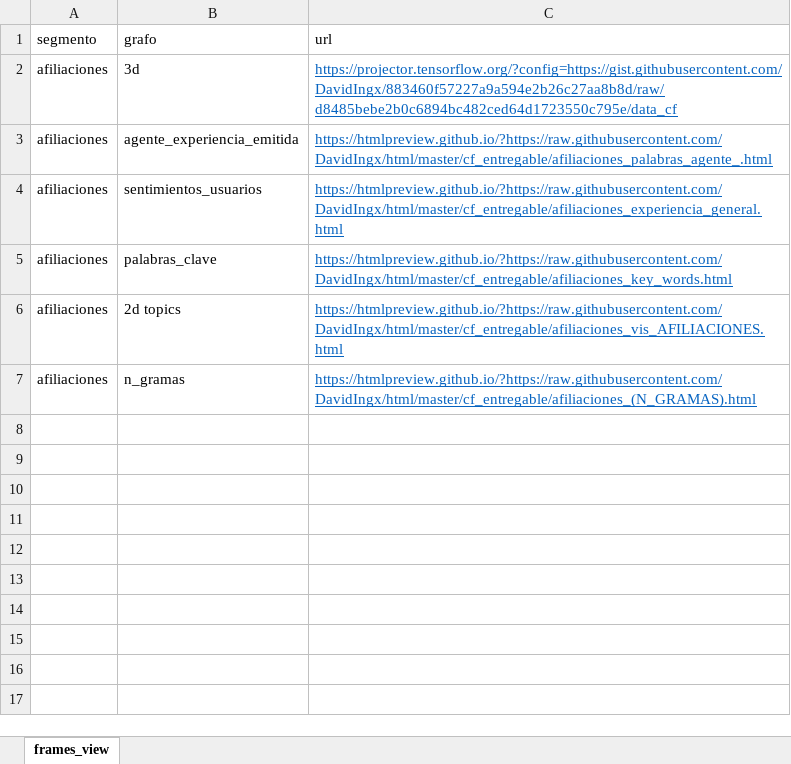
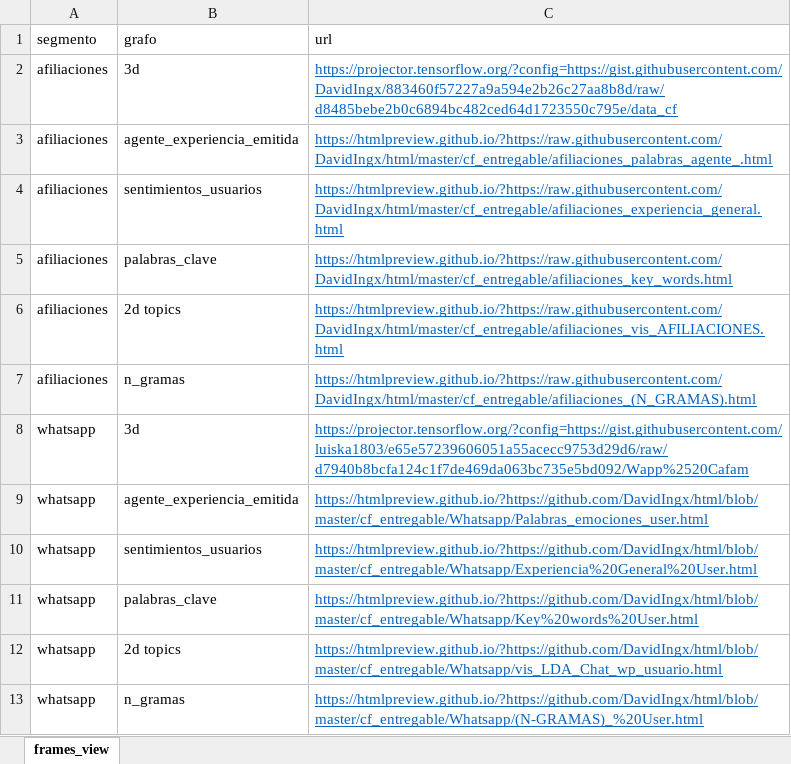
Before and after one commit to DavidIngx/html, an Excel workbook: cf_entregable/frames_view.xlsx, sheet frames_view, drawn as a sheet; values as stored, in another font and other column widths than the file's, no borders; the diff names each change by its address in the sheet, - before the commit and + after, or states it on an @@ line.

```diff
--- a/cf_entregable/frames_view.xlsx (sheet frames_view)
+++ b/cf_entregable/frames_view.xlsx (sheet frames_view)
+row 8: whatsapp | 3d | https://projector.tensorflow.org/?config=https://gist.githubusercontent.com/luiska1803/e65e57239606051a55acecc9753d29d6/raw/d7940b8bcfa124c1f7de469da063bc735e5bd092/Wapp%2520Cafam
+row 9: whatsapp | agente_experiencia_emitida | https://htmlpreview.github.io/?https://github.com/DavidIngx/html/blob/master/cf_entregable/Whatsapp/Palabras_emociones_user.html
+row 10: whatsapp | sentimientos_usuarios | https://htmlpreview.github.io/?https://github.com/DavidIngx/html/blob/master/cf_entregable/Whatsapp/Experiencia%20General%20User.html
+row 11: whatsapp | palabras_clave | https://htmlpreview.github.io/?https://github.com/DavidIngx/html/blob/master/cf_entregable/Whatsapp/Key%20words%20User.html
+row 12: whatsapp | 2d topics | https://htmlpreview.github.io/?https://github.com/DavidIngx/html/blob/master/cf_entregable/Whatsapp/vis_LDA_Chat_wp_usuario.html
+row 13: whatsapp | n_gramas | https://htmlpreview.github.io/?https://github.com/DavidIngx/html/blob/master/cf_entregable/Whatsapp/(N-GRAMAS)_%20User.html
```
Also changed, not shown: cf_entregable/emotion_flow.xlsx, 1 other file.
